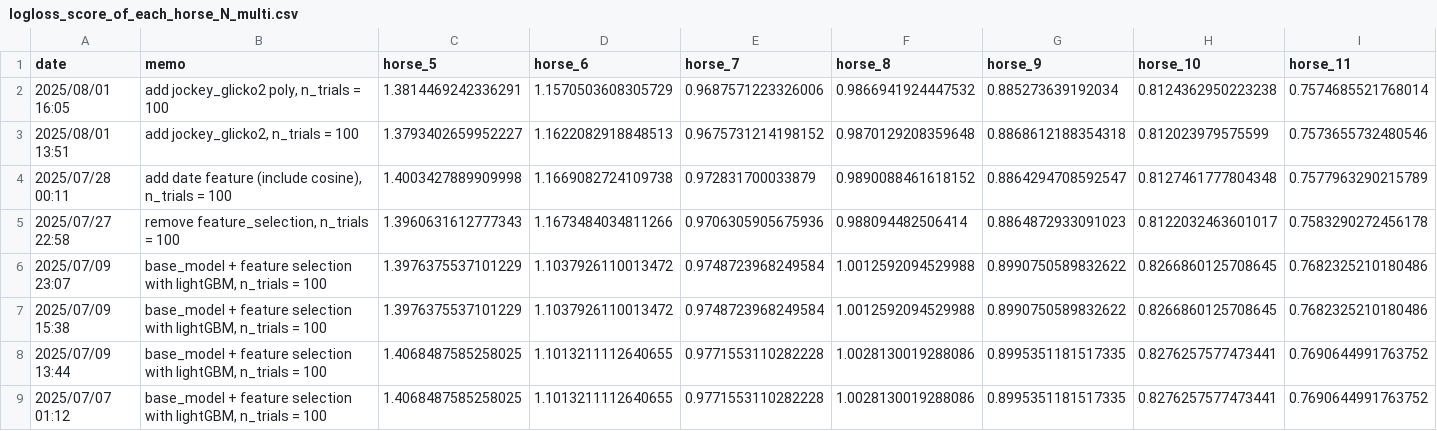
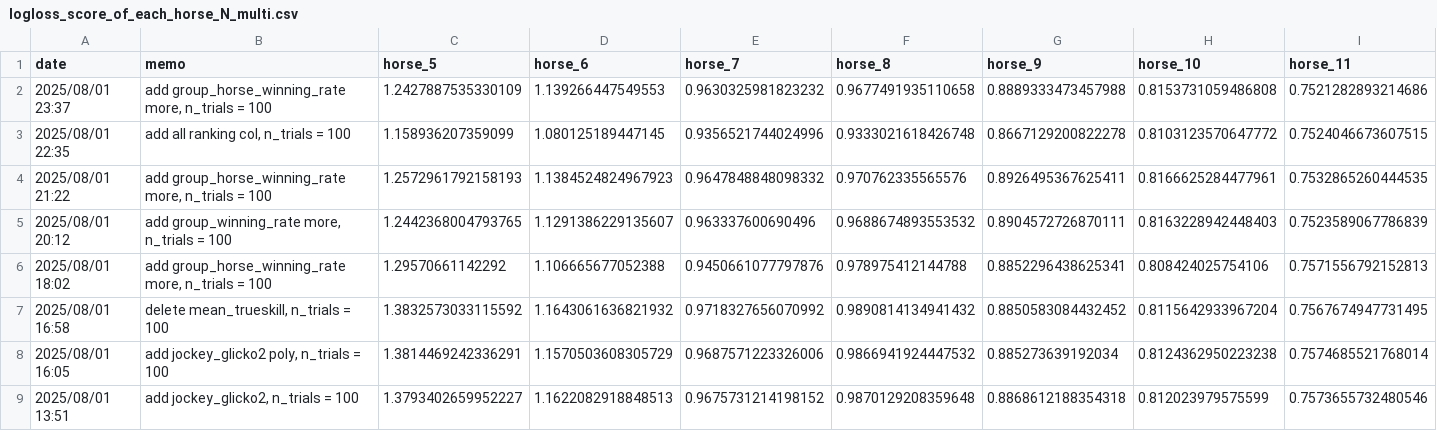
Before and after one commit to NaganagaKen/HORSE_RACING, a CSV file: Memo/logloss_score_of_each_horse_N_multi.csv, drawn as a sheet; only a part is shown; the shorter side is filled out with more unchanged rows; rows hold the shown columns only; the diff names each change by its address in the sheet, - before the commit and + after, or states it on an @@ line.

```diff
--- a/Memo/logloss_score_of_each_horse_N_multi.csv
+++ b/Memo/logloss_score_of_each_horse_N_multi.csv
+row 2: 2025/08/01 23:37 | add group_horse_winning_rate more, n_trials = 100 | 1.2427887535330109 | 1.139266447549553 | 0.9630325981823232 | 0.9677491935110658 | 0.8889333473457988 | 0.8153731059486808 | 0.7521282893214686
+row 3: 2025/08/01 22:35 | add all ranking col, n_trials = 100 | 1.158936207359099 | 1.080125189447145 | 0.9356521744024996 | 0.9333021618426748 | 0.8667129200822278 | 0.8103123570647772 | 0.7524046673607515
+row 4: 2025/08/01 21:22 | add group_horse_winning_rate more, n_trials = 100 | 1.2572961792158193 | 1.1384524824967923 | 0.9647848848098332 | 0.970762335565576 | 0.8926495367625411 | 0.8166625284477961 | 0.7532865260444535
+row 5: 2025/08/01 20:12 | add group_winning_rate more, n_trials = 100 | 1.2442368004793765 | 1.1291386229135607 | 0.963337600690496 | 0.9688674893553532 | 0.8904572726870111 | 0.8163228942448403 | 0.7523589067786839
+row 6: 2025/08/01 18:02 | add group_horse_winning_rate more, n_trials = 100 | 1.29570661142292 | 1.106665677052388 | 0.9450661077797876 | 0.978975412144788 | 0.8852296438625341 | 0.808424025754106 | 0.7571556792152813
+row 7: 2025/08/01 16:58 | delete mean_trueskill, n_trials = 100 | 1.3832573033115592 | 1.1643061636821932 | 0.9718327656070992 | 0.9890814134941432 | 0.8850583084432452 | 0.8115642933967204 | 0.7567674947731495
```
Also changed, not shown: 4 other files.
